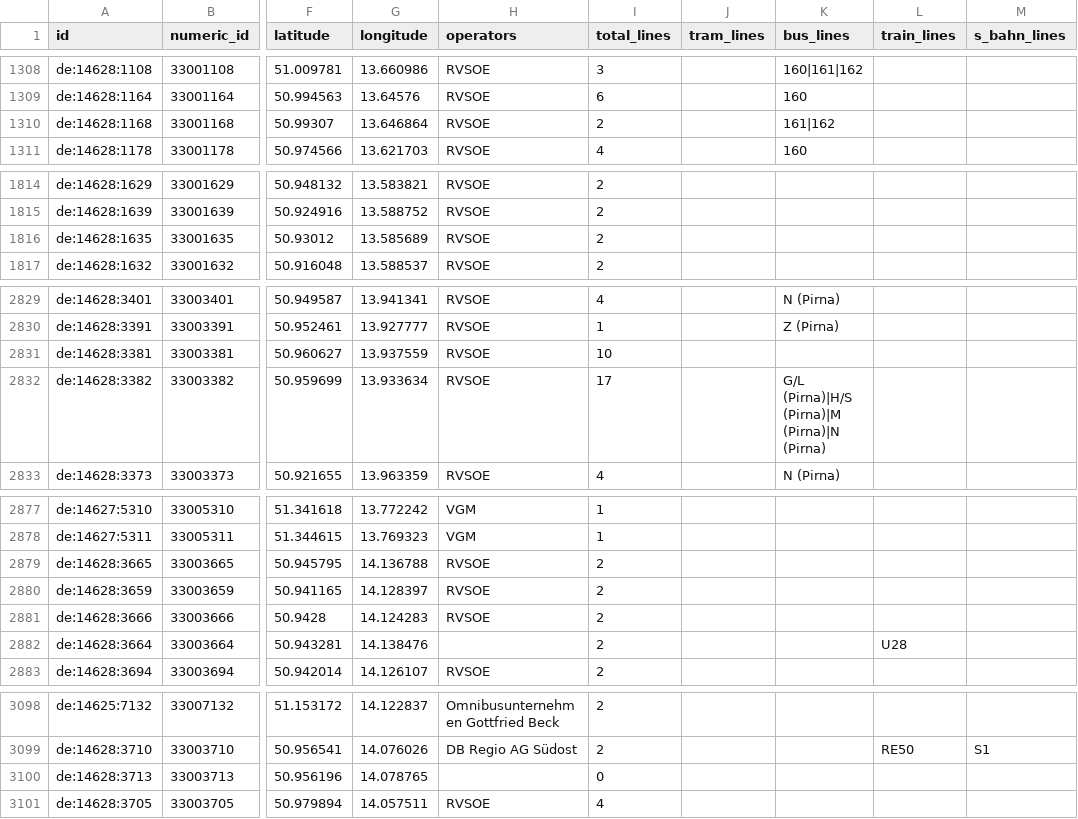
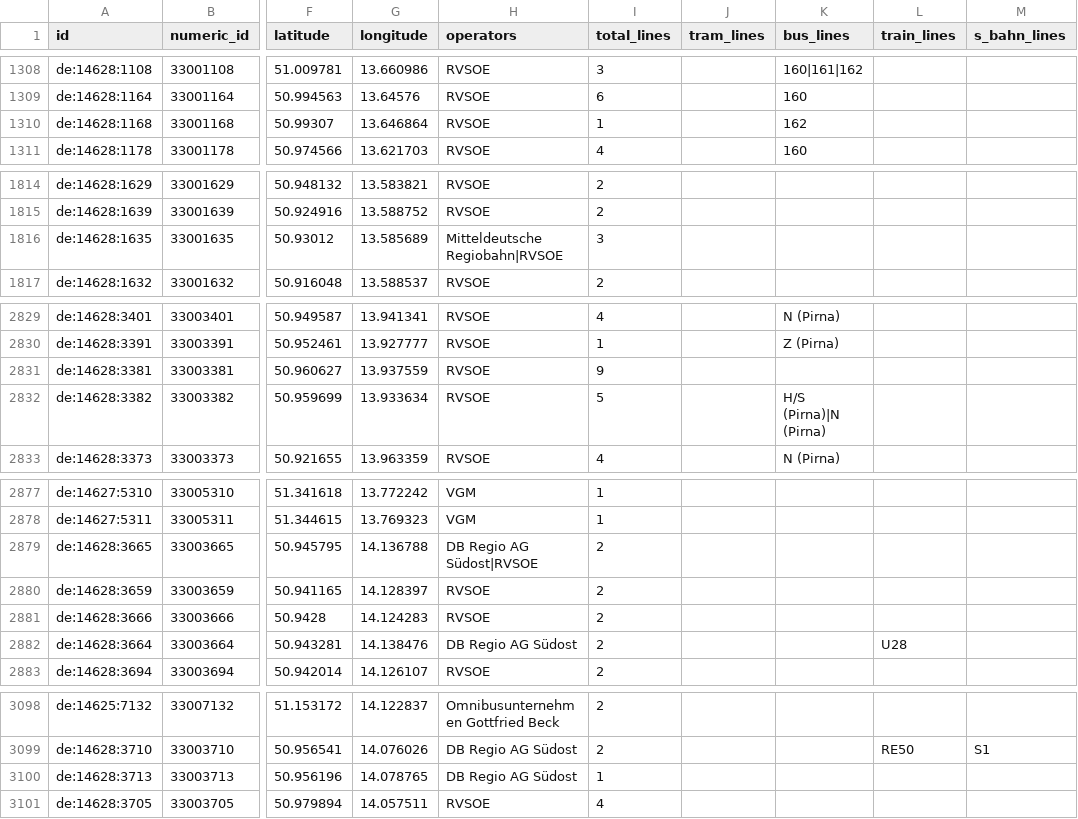
Before and after one commit to kiliankoe/vvo, a CSV file: data/stations.csv, drawn as a sheet; only a part is shown, gaps mark what is left out; the diff covers the shown part only; the diff names each change by its address in the sheet, - before the commit and + after, or states it on an @@ line.

```diff
--- a/data/stations.csv
+++ b/data/stations.csv
-I1310 (total_lines): 2
+I1310 (total_lines): 1
-K1310 (bus_lines): 161|162
+K1310 (bus_lines): 162
-H1816 (operators): RVSOE
+H1816 (operators): Mitteldeutsche Regiobahn|RVSOE
-I1816 (total_lines): 2
+I1816 (total_lines): 3
-I2831 (total_lines): 10
+I2831 (total_lines): 9
-I2832 (total_lines): 17
+I2832 (total_lines): 5
-K2832 (bus_lines): G/L (Pirna)|H/S (Pirna)|M (Pirna)|N (Pirna)
+K2832 (bus_lines): H/S (Pirna)|N (Pirna)
-H2879 (operators): RVSOE
+H2879 (operators): DB Regio AG Südost|RVSOE
-H2882 (operators): (empty)
+H2882 (operators): DB Regio AG Südost
-H3100 (operators): (empty)
+H3100 (operators): DB Regio AG Südost
-I3100 (total_lines): 0
+I3100 (total_lines): 1
```
Also changed, not shown: 26 edited cells elsewhere in this file, 3 other files.
